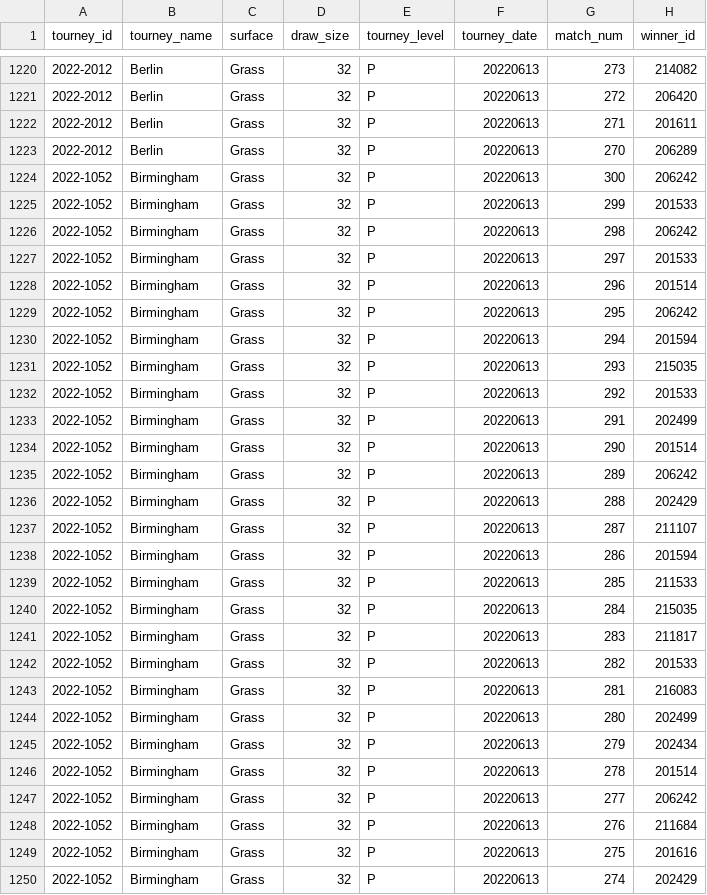
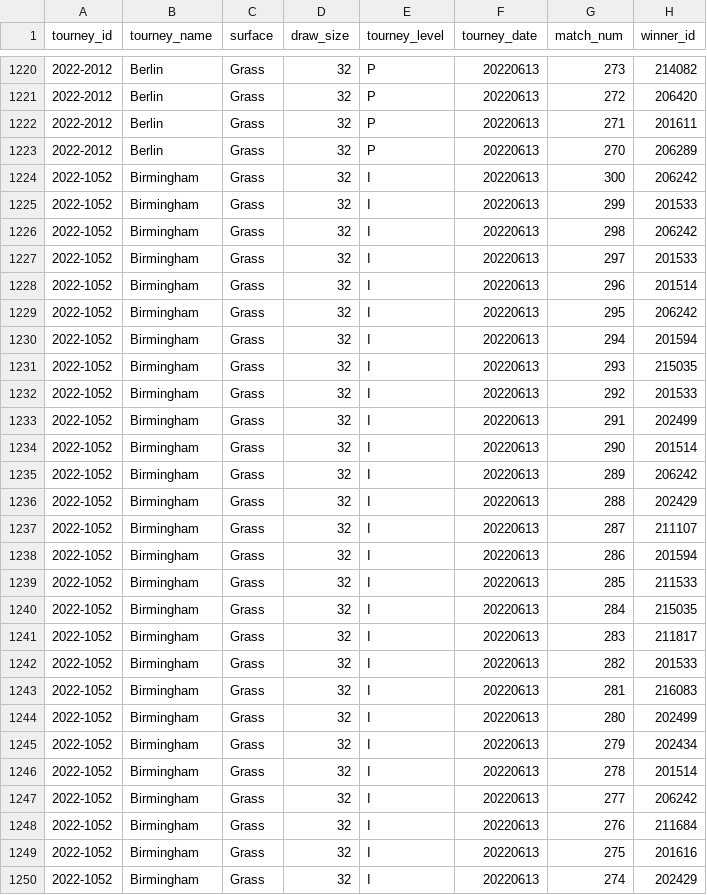
Before and after one commit to JeffSackmann/tennis_wta, a CSV file: wta_matches_2022.csv, drawn as a sheet; only a part is shown, gaps mark what is left out; the diff covers the shown part only; the diff names each change by its address in the sheet, - before the commit and + after, or states it on an @@ line.

Commit message:
fix 2022 Birmingham level
per #99

```diff
--- a/wta_matches_2022.csv
+++ b/wta_matches_2022.csv
-E1224:E1250 (tourney_level): P
+E1224:E1250 (tourney_level): I
```
Also changed, not shown: 4 edited cells elsewhere in this file.
